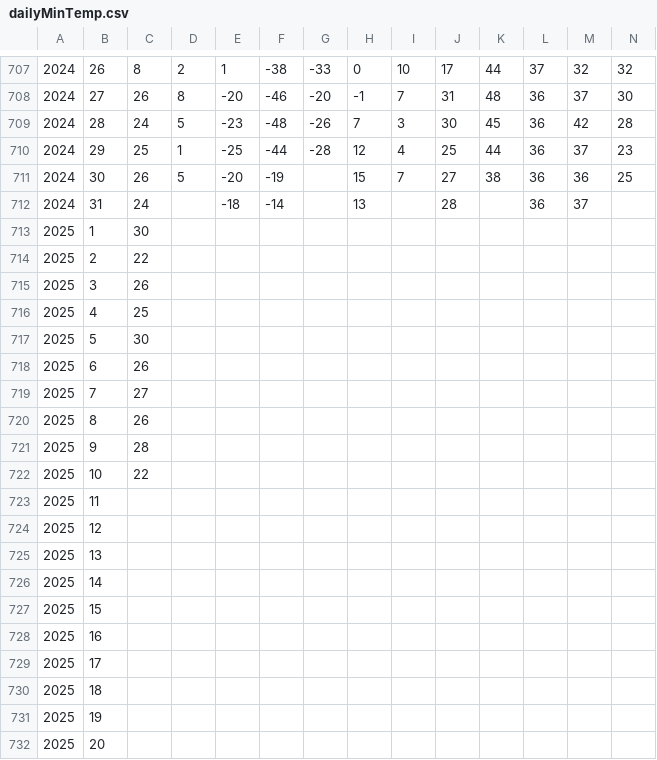
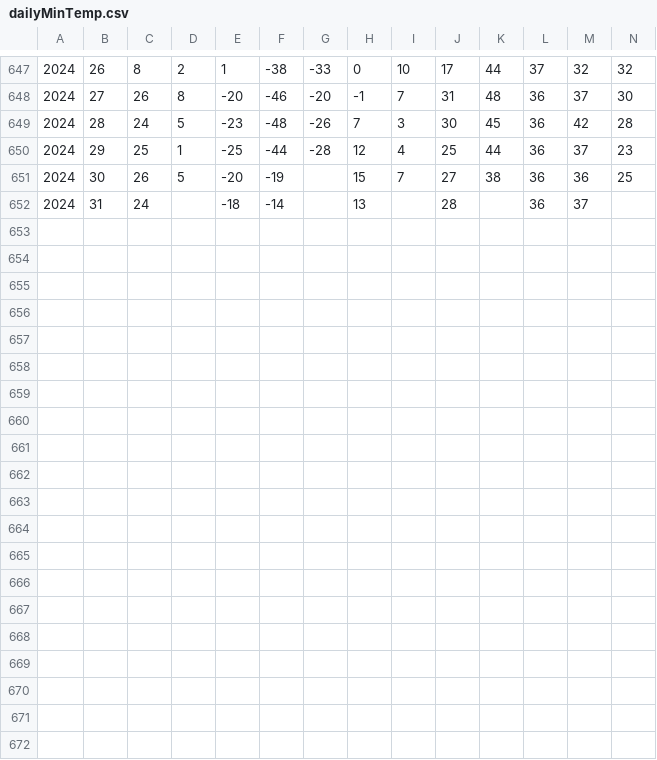
Before and after one commit to GVBenitez/Gabe-s-Engineering-Guide, a CSV file: _book/dailyMinTemp.csv, drawn as a sheet; only a part is shown, gaps mark what is left out; the diff covers the shown part only; the diff names each change by its address in the sheet, - before the commit and + after, or states it on an @@ line.

```diff
--- a/_book/dailyMinTemp.csv
+++ b/_book/dailyMinTemp.csv
-row 713: 2025 | 1 | 30
-row 714: 2025 | 2 | 22
-row 715: 2025 | 3 | 26
-row 716: 2025 | 4 | 25
-row 717: 2025 | 5 | 30
-row 718: 2025 | 6 | 26
-row 719: 2025 | 7 | 27
-row 720: 2025 | 8 | 26
-row 721: 2025 | 9 | 28
-row 722: 2025 | 10 | 22
-row 723: 2025 | 11
-row 724: 2025 | 12
-row 725: 2025 | 13
-row 726: 2025 | 14
-row 727: 2025 | 15
-row 728: 2025 | 16
-row 729: 2025 | 17
-row 730: 2025 | 18
-row 731: 2025 | 19
-row 732: 2025 | 20
```
Also changed, not shown: 71 removed rows elsewhere in this file, _book/dailyMaxTemp.csv, _book/dailyPrecip.csv, 13 other files.
